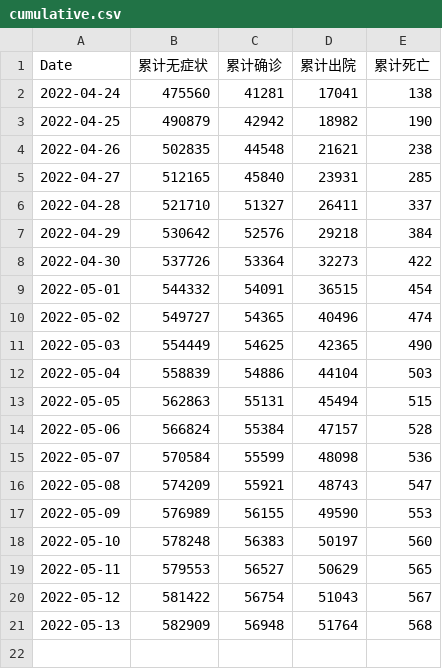
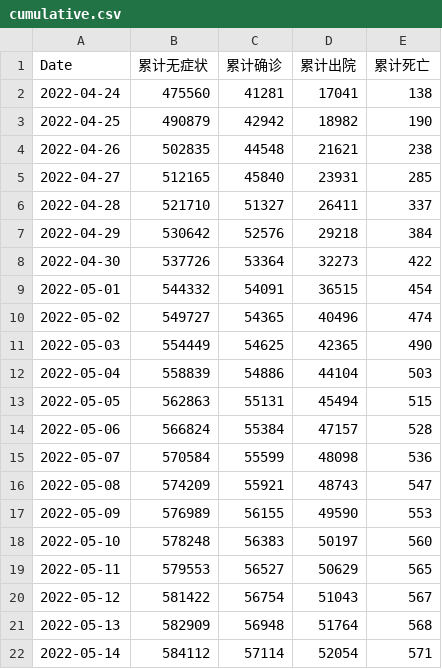
Before and after one commit to Bai-Yu-Lan/SH-COVID19, a CSV file: source/data/CaseInfo/cumulative.csv, drawn as a sheet; the diff names each change by its address in the sheet, - before the commit and + after, or states it on an @@ line.

```diff
--- a/source/data/CaseInfo/cumulative.csv
+++ b/source/data/CaseInfo/cumulative.csv
+row 22: 2022-05-14 | 584112 | 57114 | 52054 | 571
```
Also changed, not shown: source/data/CaseInfo/Shanghai_region_data_T.csv, source/data/CaseInfo/medical_resource.csv, 1 other file.
